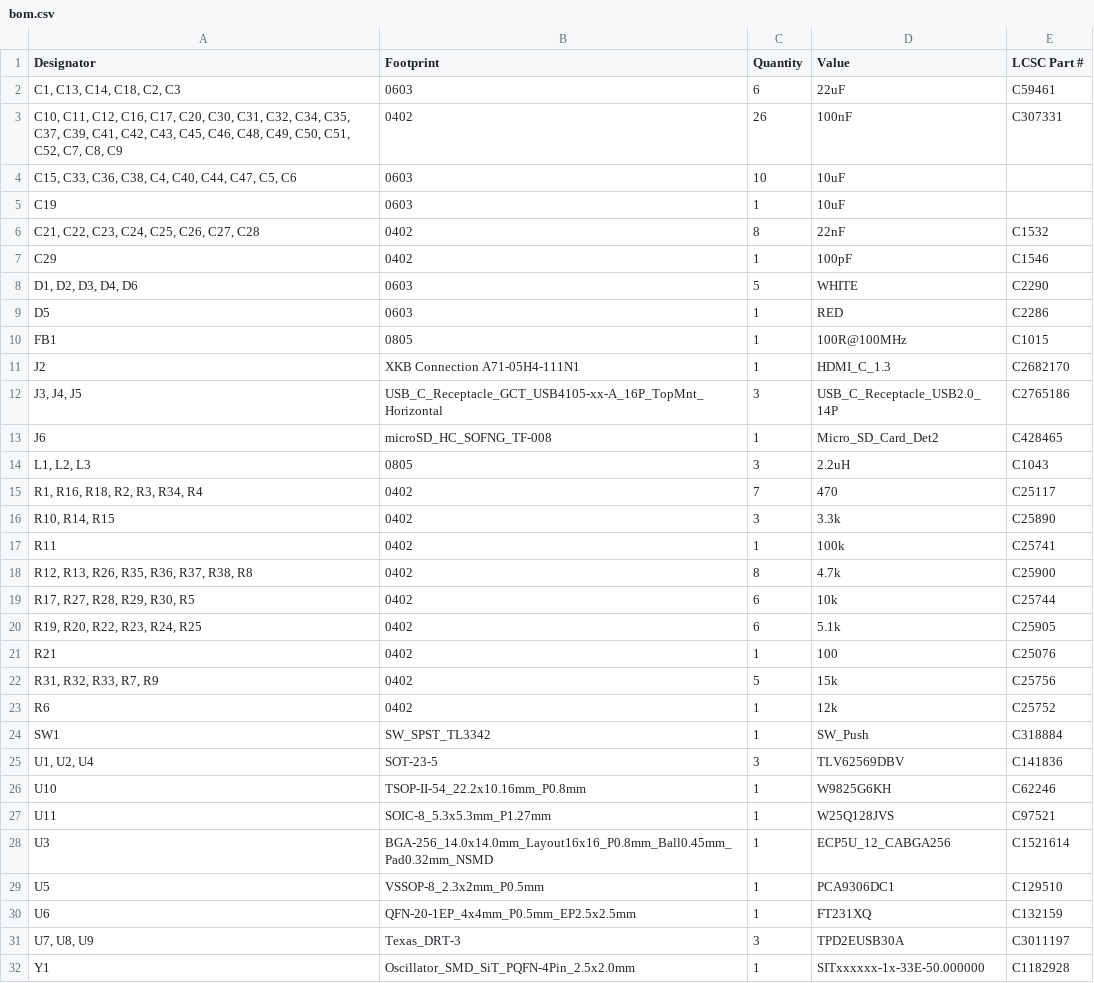
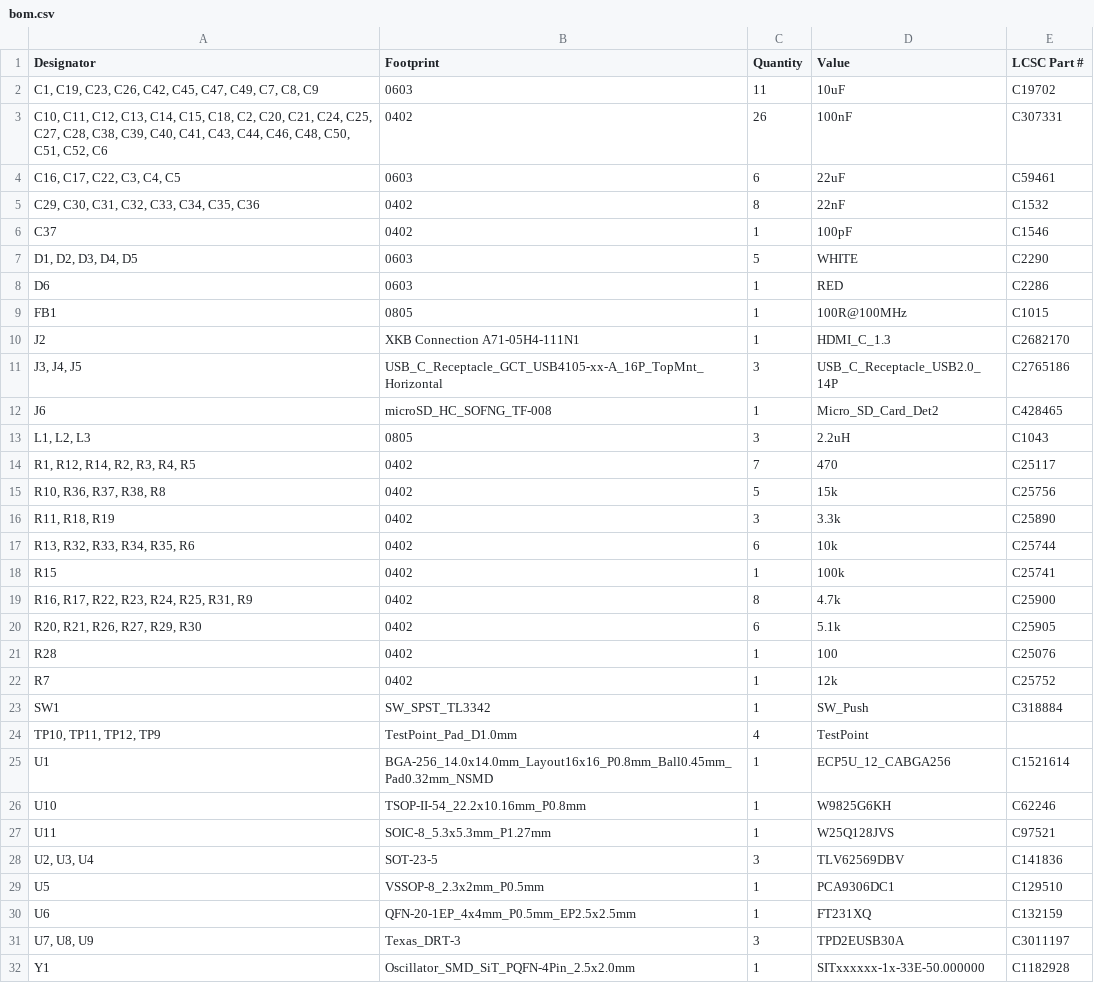
Before and after one commit to mfkiwl/icepi-zero, a CSV file: hardware/production/bom.csv, drawn as a sheet.

```diff
--- a/hardware/production/bom.csv
+++ b/hardware/production/bom.csv
@@ -1,10 +1,9 @@
 Designator,Footprint,Quantity,Value,LCSC Part #
-"C1, C13, C14, C18, C2, C3",0603,6,22uF,C59461
-"C10, C11, C12, C16, C17, C20, C30, C31, C32, C34, C35, C37, C39, C41, C42, C43, C45, C46, C48, C49, C50, C51, C52, C7, C8, C9",0402,26,100nF,C307331
-"C15, C33, C36, C38, C4, C40, C44, C47, C5, C6",0603,10,10uF,
-C19,0603,1,10uF,
-"C21, C22, C23, C24, C25, C26, C27, C28",0402,8,22nF,C1532
-C29,0402,1,100pF,C1546
-"D1, D2, D3, D4, D6",0603,5,WHITE,C2290
-D5,0603,1,RED,C2286
+"C1, C19, C23, C26, C42, C45, C47, C49, C7, C8, C9",0603,11,10uF,C19702
+"C10, C11, C12, C13, C14, C15, C18, C2, C20, C21, C24, C25, C27, C28, C38, C39, C40, C41, C43, C44, C46, C48, C50, C51, C52, C6",0402,26,100nF,C307331
+"C16, C17, C22, C3, C4, C5",0603,6,22uF,C59461
+"C29, C30, C31, C32, C33, C34, C35, C36",0402,8,22nF,C1532
+C37,0402,1,100pF,C1546
+"D1, D2, D3, D4, D5",0603,5,WHITE,C2290
+D6,0603,1,RED,C2286
 FB1,0805,1,100R@100MHz,C1015
@@ -14,16 +13,17 @@ J6,microSD_HC_SOFNG_TF-008,1,Micro_SD_Card_Det2,C428465
 "L1, L2, L3",0805,3,2.2uH,C1043
-"R1, R16, R18, R2, R3, R34, R4",0402,7,470,C25117
-"R10, R14, R15",0402,3,3.3k,C25890
-R11,0402,1,100k,C25741
-"R12, R13, R26, R35, R36, R37, R38, R8",0402,8,4.7k,C25900
-"R17, R27, R28, R29, R30, R5",0402,6,10k,C25744
-"R19, R20, R22, R23, R24, R25",0402,6,5.1k,C25905
-R21,0402,1,100,C25076
-"R31, R32, R33, R7, R9",0402,5,15k,C25756
-R6,0402,1,12k,C25752
+"R1, R12, R14, R2, R3, R4, R5",0402,7,470,C25117
+"R10, R36, R37, R38, R8",0402,5,15k,C25756
+"R11, R18, R19",0402,3,3.3k,C25890
+"R13, R32, R33, R34, R35, R6",0402,6,10k,C25744
+R15,0402,1,100k,C25741
+"R16, R17, R22, R23, R24, R25, R31, R9",0402,8,4.7k,C25900
+"R20, R21, R26, R27, R29, R30",0402,6,5.1k,C25905
+R28,0402,1,100,C25076
+R7,0402,1,12k,C25752
 SW1,SW_SPST_TL3342,1,SW_Push,C318884
-"U1, U2, U4",SOT-23-5,3,TLV62569DBV,C141836
+"TP10, TP11, TP12, TP9",TestPoint_Pad_D1.0mm,4,TestPoint,
+U1,BGA-256_14.0x14.0mm_Layout16x16_P0.8mm_Ball0.45mm_Pad0.32mm_NSMD,1,ECP5U_12_CABGA256,C1521614
 U10,TSOP-II-54_22.2x10.16mm_P0.8mm,1,W9825G6KH,C62246
 U11,SOIC-8_5.3x5.3mm_P1.27mm,1,W25Q128JVS,C97521
-U3,BGA-256_14.0x14.0mm_Layout16x16_P0.8mm_Ball0.45mm_Pad0.32mm_NSMD,1,ECP5U_12_CABGA256,C1521614
+"U2, U3, U4",SOT-23-5,3,TLV62569DBV,C141836
 U5,VSSOP-8_2.3x2mm_P0.5mm,1,PCA9306DC1,C129510
```
Also changed, not shown: hardware/production/designators.csv, hardware/production/positions.csv, 15 other files.
